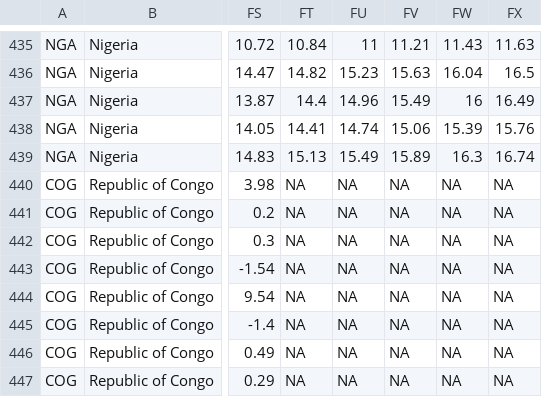
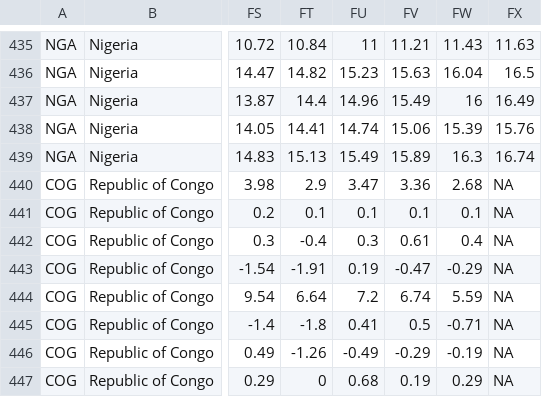
Before and after one commit to adamoxford/InflationData, a CSV file: africaInflationData.csv, drawn as a sheet; only a part is shown, gaps mark what is left out; the diff covers the shown part only; the diff names each change by its address in the sheet, - before the commit and + after, or states it on an @@ line.

```diff
--- a/africaInflationData.csv
+++ b/africaInflationData.csv
-FT440: NA
+FT440: 2.9
-FU440: NA
+FU440: 3.47
-FV440: NA
+FV440: 3.36
-FW440: NA
+FW440: 2.68
-FT441: NA
+FT441: 0.1
-FU441: NA
+FU441: 0.1
-FV441: NA
+FV441: 0.1
-FW441: NA
+FW441: 0.1
-FT442: NA
+FT442: -0.4
-FU442: NA
+FU442: 0.3
-FV442: NA
+FV442: 0.61
-FW442: NA
+FW442: 0.4
-FT443: NA
+FT443: -1.91
-FU443: NA
+FU443: 0.19
-FV443: NA
+FV443: -0.47
-FW443: NA
+FW443: -0.29
-FT444: NA
+FT444: 6.64
-FU444: NA
+FU444: 7.2
-FV444: NA
+FV444: 6.74
-FW444: NA
+FW444: 5.59
-FT445: NA
+FT445: -1.8
-FU445: NA
+FU445: 0.41
-FV445: NA
+FV445: 0.5
-FW445: NA
+FW445: -0.71
-FT446: NA
+FT446: -1.26
-FU446: NA
+FU446: -0.49
-FV446: NA
+FV446: -0.29
-FW446: NA
+FW446: -0.19
-FT447: NA
+FT447: 0
-FU447: NA
+FU447: 0.68
-FV447: NA
+FV447: 0.19
-FW447: NA
+FW447: 0.29
```
Also changed, not shown: 1 moved row and 85 edited cells elsewhere in this file, africaData2.csv, africaData2bymonth.csv, 2 other files.
